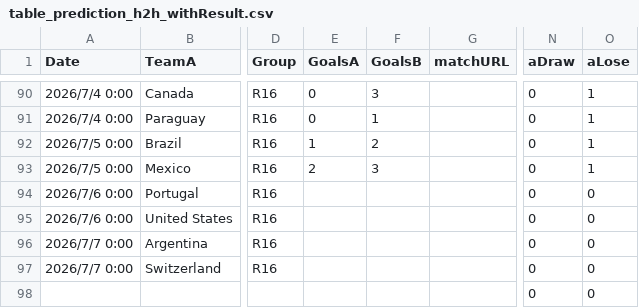
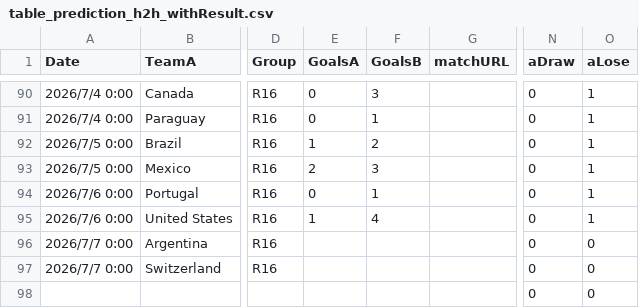
Before and after one commit to konakalab/FIFAWC2026Prediction, a CSV file: table_prediction_h2h_withResult.csv, drawn as a sheet; only a part is shown, gaps mark what is left out; the diff names each change by its address in the sheet, - before the commit and + after, or states it on an @@ line.

Commit message:
Add files via upload

```diff
--- a/table_prediction_h2h_withResult.csv
+++ b/table_prediction_h2h_withResult.csv
-E94 (GoalsA): (empty)
+E94 (GoalsA): 0
-F94 (GoalsB): (empty)
+F94 (GoalsB): 1
-O94:O95 (aLose): 0
+O94:O95 (aLose): 1
-E95 (GoalsA): (empty)
+E95 (GoalsA): 1
-F95 (GoalsB): (empty)
+F95 (GoalsB): 4
```
